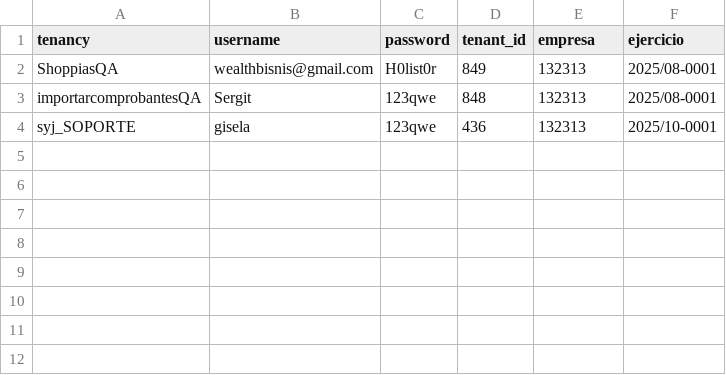
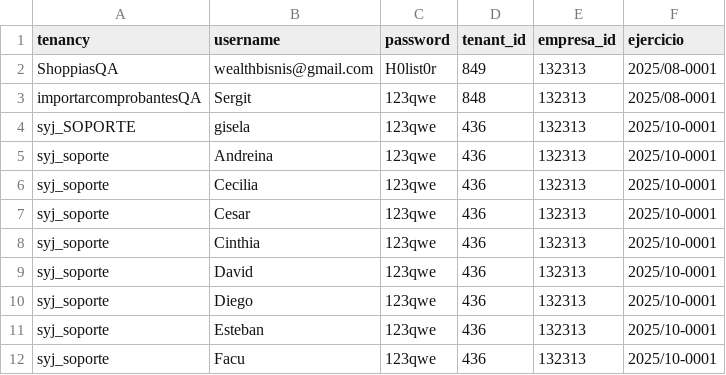
Before and after one commit to tociex/locust-holistor, a CSV file: accounts.csv, drawn as a sheet.

Commit message:
Update scripts and account data for Holistor

```diff
--- a/accounts.csv
+++ b/accounts.csv
@@ -1,2 +1,2 @@
-tenancy,username,password,tenant_id,empresa,ejercicio
+tenancy,username,password,tenant_id,empresa_id,ejercicio
 ShoppiasQA,wealthbisnis@gmail.com,H0list0r,849,132313,2025/08-0001
@@ -4 +4,9 @@ importarcomprobantesQA,Sergit,123qwe,848,132313,2025/08-0001
 syj_SOPORTE,gisela,123qwe,436,132313,2025/10-0001
+syj_soporte,Andreina,123qwe,436,132313,2025/10-0001
+syj_soporte,Cecilia,123qwe,436,132313,2025/10-0001
+syj_soporte,Cesar,123qwe,436,132313,2025/10-0001
+syj_soporte,Cinthia,123qwe,436,132313,2025/10-0001
+syj_soporte,David,123qwe,436,132313,2025/10-0001
+syj_soporte,Diego,123qwe,436,132313,2025/10-0001
+syj_soporte,Esteban,123qwe,436,132313,2025/10-0001
+syj_soporte,Facu,123qwe,436,132313,2025/10-0001
```
Also changed, not shown: 1 other file.
